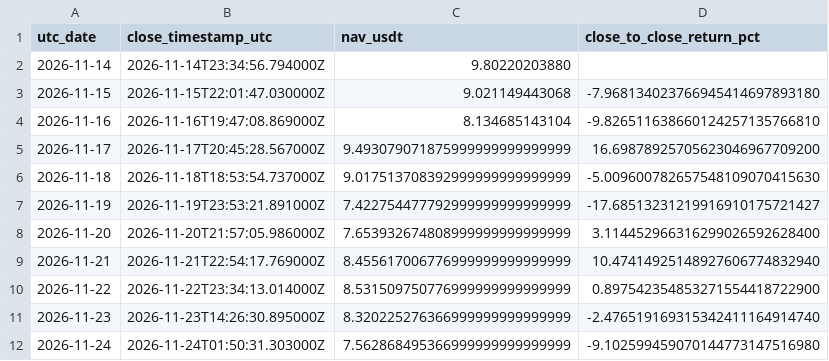
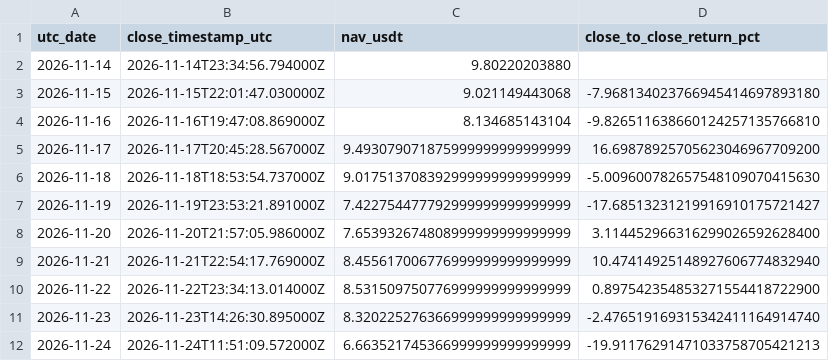
Before and after one commit to takenthatusernameis-collab/CROSS-SECTIONAL-FACTOR-MOMENTUM-STOCKS-VS-MEMES-RELATIVE-PERFORMANCE-QUANTITATIVE-ALGORITHMIC-STRATS, a CSV file: daily_equity.csv, drawn as a sheet.

```diff
--- a/daily_equity.csv
+++ b/daily_equity.csv
@@ -11,2 +11,2 @@ utc_date,close_timestamp_utc,nav_usdt,close_to_close_return_pct
 2026-11-23,2026-11-23T14:26:30.895000Z,8.320225276366999999999999999,-2.476519169315342411164914740
-2026-11-24,2026-11-24T01:50:31.303000Z,7.562868495366999999999999999,-9.102599459070144773147516980
+2026-11-24,2026-11-24T11:51:09.572000Z,6.663521745366999999999999999,-19.91176291471033758705421213
```
Also changed, not shown: equity_curve.csv, 4 other files.
